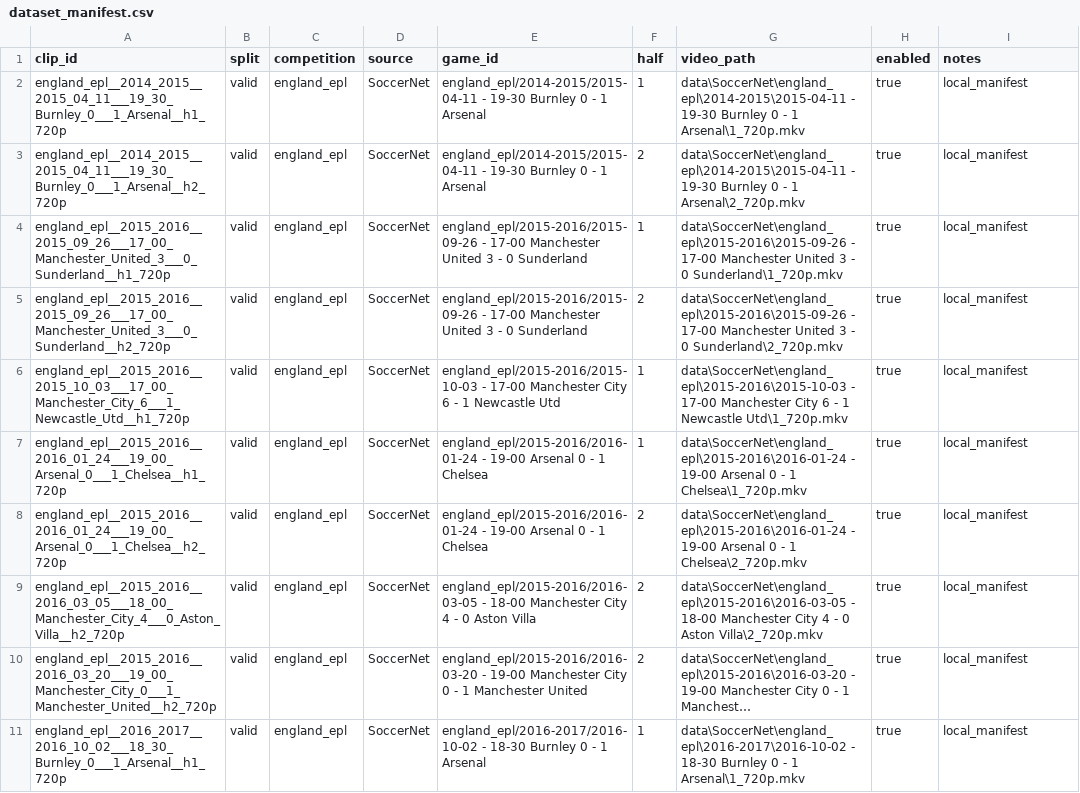
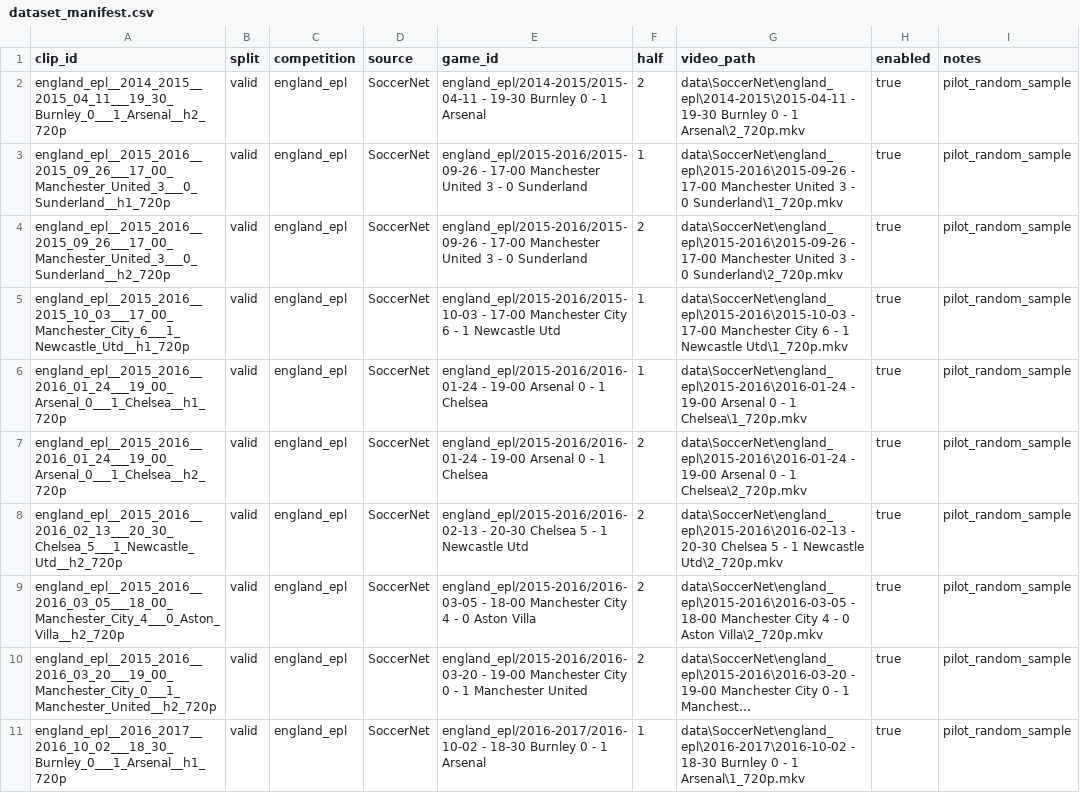
Before and after one commit to TgDSML/Sports-Analytics-Project, a CSV file: data/manifests/dataset_manifest.csv, drawn as a sheet; long unchanged cells end in …; removed rows and columns are numbered as before the commit, all else as after; the diff names each change by its address in the sheet, - before the commit and + after, or states it on an @@ line.

```diff
--- a/data/manifests/dataset_manifest.csv
+++ b/data/manifests/dataset_manifest.csv
-row 2: england_epl__2014_2015__2015_04_11___19_30_Burnley_0___1_Arsenal__h1_720p | valid | england_epl | SoccerNet | england_epl/2014-2015/2015-04-11 - 19-30 Burnley 0 - 1 Arsenal | 1 | data\SoccerNet\england_epl\2014-2015\2015-04-11 - 19-30 Burnley 0 - 1 Arsenal\1_720p.mkv | true | local_manifest
-I2:I7 (notes): local_manifest
+I2:I7 (notes): pilot_random_sample
+row 8: england_epl__2015_2016__2016_02_13___20_30_Chelsea_5___1_Newcastle_Utd__h2_720p | valid | england_epl | SoccerNet | england_epl/2015-2016/2016-02-13 - 20-30 Chelsea 5 - 1 Newcastle Utd | 2 | data\SoccerNet\england_epl\2015-2016\2016-02-13 - 20-30 Chelsea 5 - 1 Newcastle Utd\2_720p.mkv | true | pilot_random_sample
-I9:I11 (notes): local_manifest
+I9:I11 (notes): pilot_random_sample
```
Also changed, not shown: 16 other files.
